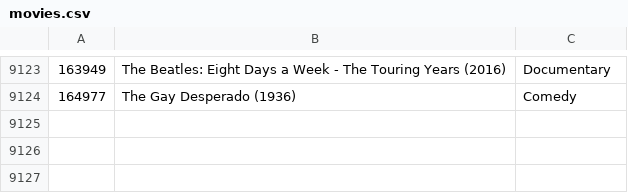
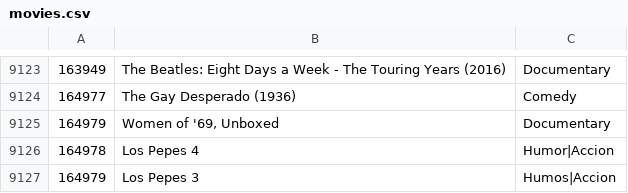
Before and after one commit to Aitorpm/mahoutProject, a CSV file: src/main/input/movies.csv, drawn as a sheet; only a part is shown, gaps mark what is left out.

```diff
--- a/src/main/input/movies.csv
+++ b/src/main/input/movies.csv
@@ -9124 +9124,4 @@
 164977,The Gay Desperado (1936),Comedy
+164979,"Women of '69, Unboxed",Documentary
+164978,Los Pepes 4,Humor|Accion
+164979,Los Pepes 3,Humos|Accion
```
Also changed, not shown: src/main/input/nombres.csv, 3 other files.
